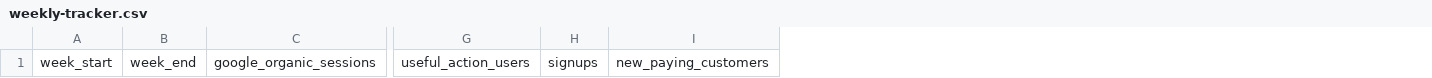
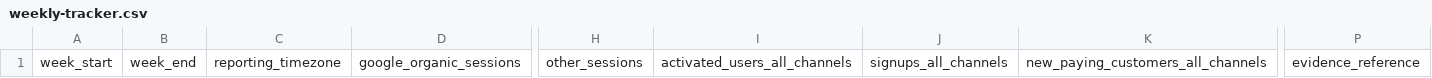
Before and after one commit to curetcore/foundvia-discovery, a CSV file: templates/weekly-tracker.csv, drawn as a sheet; only a part is shown, gaps mark what is left out; removed rows and columns are numbered as before the commit, all else as after; the diff names each change by its address in the sheet, - before the commit and + after, or states it on an @@ line.

```diff
--- a/templates/weekly-tracker.csv
+++ b/templates/weekly-tracker.csv
+column C, row 1: reporting_timezone
-column G, row 1: useful_action_users
-column H, row 1: signups
-column I, row 1: new_paying_customers
+column H, row 1: other_sessions
+column I, row 1: activated_users_all_channels
+column J, row 1: signups_all_channels
+column K, row 1: new_paying_customers_all_channels
+column P, row 1: evidence_reference
```
Also changed, not shown: 23 other files.
